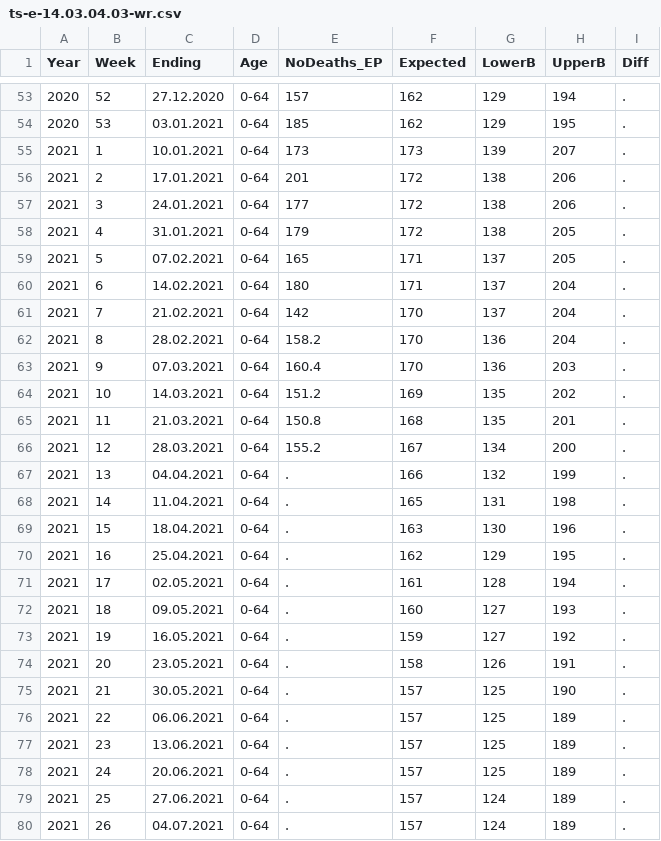
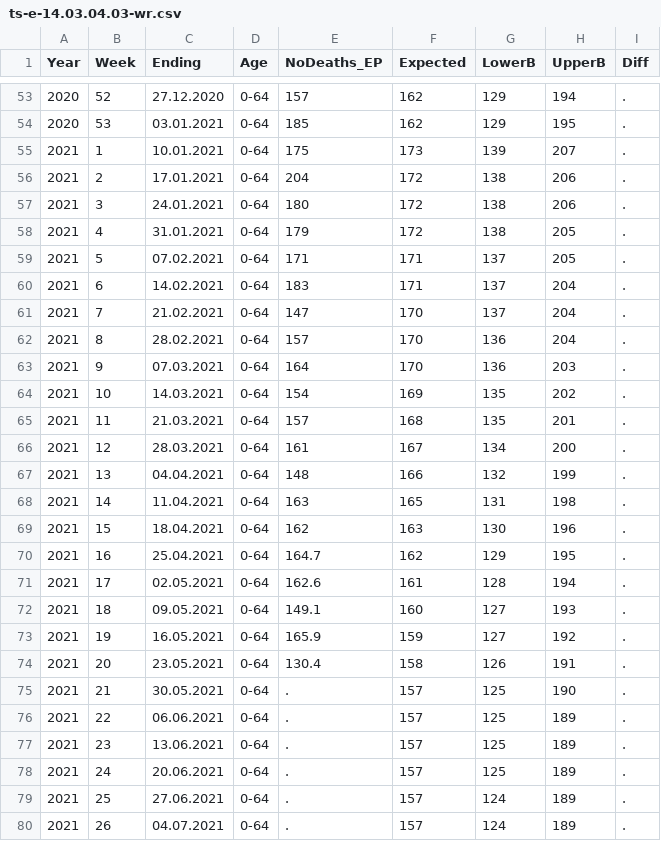
Before and after one commit to RPanczak/ISPM_excess-mortality-historical, a CSV file: data-raw/BfS/ts-e-14.03.04.03-wr.csv, drawn as a sheet; only a part is shown, gaps mark what is left out; the diff covers the shown part only.

```diff
--- a/data-raw/BfS/ts-e-14.03.04.03-wr.csv
+++ b/data-raw/BfS/ts-e-14.03.04.03-wr.csv
@@ -54,22 +54,22 @@ Year;Week;Ending;Age;NoDeaths_EP;Expected;LowerB;UpperB;Diff
 2020;          53;03.01.2021;0-64    ;         185;         162;         129;         195;           .
-2021;           1;10.01.2021;0-64    ;         173;         173;         139;         207;           .
-2021;           2;17.01.2021;0-64    ;         201;         172;         138;         206;           .
-2021;           3;24.01.2021;0-64    ;         177;         172;         138;         206;           .
+2021;           1;10.01.2021;0-64    ;         175;         173;         139;         207;           .
+2021;           2;17.01.2021;0-64    ;         204;         172;         138;         206;           .
+2021;           3;24.01.2021;0-64    ;         180;         172;         138;         206;           .
 2021;           4;31.01.2021;0-64    ;         179;         172;         138;         205;           .
-2021;           5;07.02.2021;0-64    ;         165;         171;         137;         205;           .
-2021;           6;14.02.2021;0-64    ;         180;         171;         137;         204;           .
-2021;           7;21.02.2021;0-64    ;         142;         170;         137;         204;           .
-2021;           8;28.02.2021;0-64    ;       158.2;         170;         136;         204;           .
-2021;           9;07.03.2021;0-64    ;       160.4;         170;         136;         203;           .
-2021;          10;14.03.2021;0-64    ;       151.2;         169;         135;         202;           .
-2021;          11;21.03.2021;0-64    ;       150.8;         168;         135;         201;           .
-2021;          12;28.03.2021;0-64    ;       155.2;         167;         134;         200;           .
-2021;          13;04.04.2021;0-64    ;           .;         166;         132;         199;           .
-2021;          14;11.04.2021;0-64    ;           .;         165;         131;         198;           .
-2021;          15;18.04.2021;0-64    ;           .;         163;         130;         196;           .
-2021;          16;25.04.2021;0-64    ;           .;         162;         129;         195;           .
-2021;          17;02.05.2021;0-64    ;           .;         161;         128;         194;           .
-2021;          18;09.05.2021;0-64    ;           .;         160;         127;         193;           .
-2021;          19;16.05.2021;0-64    ;           .;         159;         127;         192;           .
-2021;          20;23.05.2021;0-64    ;           .;         158;         126;         191;           .
+2021;           5;07.02.2021;0-64    ;         171;         171;         137;         205;           .
+2021;           6;14.02.2021;0-64    ;         183;         171;         137;         204;           .
+2021;           7;21.02.2021;0-64    ;         147;         170;         137;         204;           .
+2021;           8;28.02.2021;0-64    ;         157;         170;         136;         204;           .
+2021;           9;07.03.2021;0-64    ;         164;         170;         136;         203;           .
+2021;          10;14.03.2021;0-64    ;         154;         169;         135;         202;           .
+2021;          11;21.03.2021;0-64    ;         157;         168;         135;         201;           .
+2021;          12;28.03.2021;0-64    ;         161;         167;         134;         200;           .
+2021;          13;04.04.2021;0-64    ;         148;         166;         132;         199;           .
+2021;          14;11.04.2021;0-64    ;         163;         165;         131;         198;           .
+2021;          15;18.04.2021;0-64    ;         162;         163;         130;         196;           .
+2021;          16;25.04.2021;0-64    ;       164.7;         162;         129;         195;           .
+2021;          17;02.05.2021;0-64    ;       162.6;         161;         128;         194;           .
+2021;          18;09.05.2021;0-64    ;       149.1;         160;         127;         193;           .
+2021;          19;16.05.2021;0-64    ;       165.9;         159;         127;         192;           .
+2021;          20;23.05.2021;0-64    ;       130.4;         158;         126;         191;           .
 2021;          21;30.05.2021;0-64    ;           .;         157;         125;         190;           .
```
Also changed, not shown: 24 edited cells elsewhere in this file, 4 other files.
